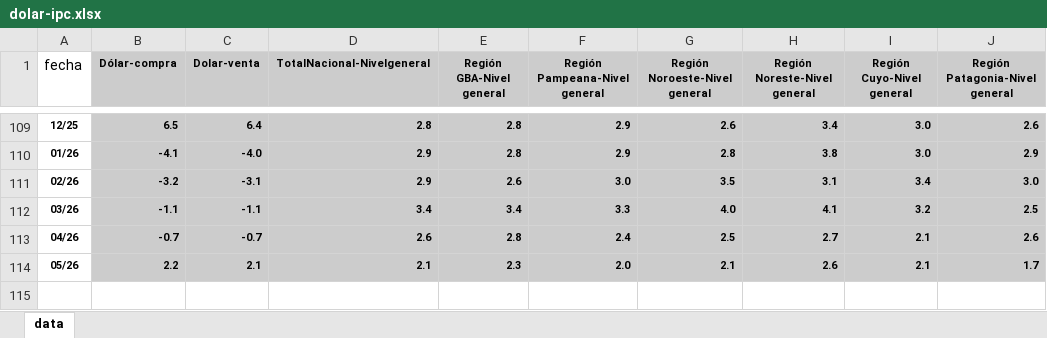
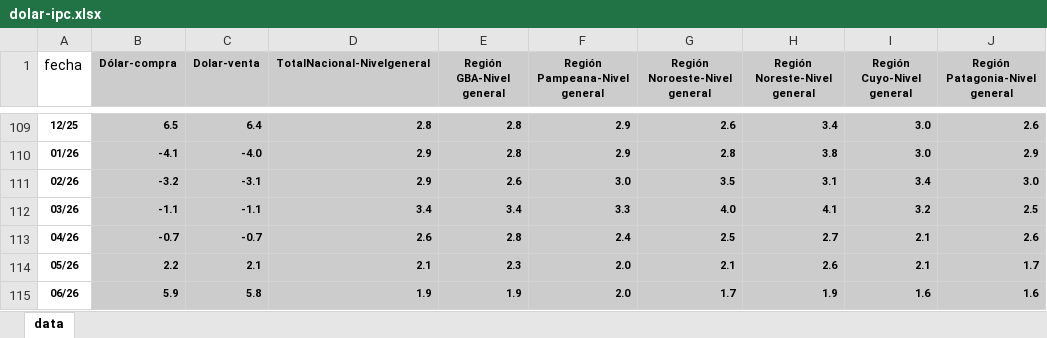
Before and after one commit to wgekko/app-caos-fractal, an Excel workbook: data/dolar-ipc.xlsx, sheet data, drawn as a sheet; only a part is shown, gaps mark what is left out; values as stored, in another font and other column widths than the file's, no borders; charts and pictures not drawn; the diff names each change by its address in the sheet, - before the commit and + after, or states it on an @@ line.

```diff
--- a/data/dolar-ipc.xlsx (sheet data)
+++ b/data/dolar-ipc.xlsx (sheet data)
+row 115: 06/26 | 5.9 | 5.8 | 1.9 | 1.9 | 2.0 | 1.7 | 1.9 | 1.6 | 1.6
```
Also changed, not shown: charts or pictures, data/Dolar-2.xlsx, data/Dolar.xlsx, 1 other file.
